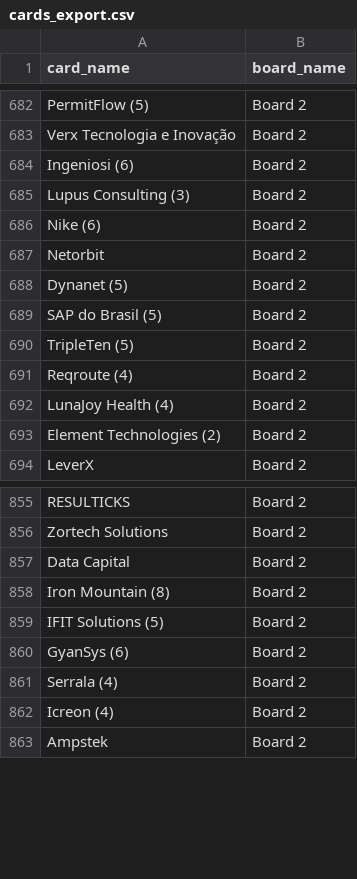
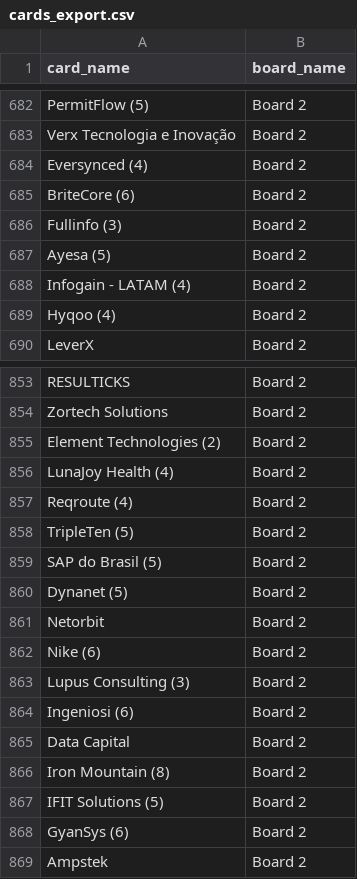
Before and after one commit to Falinkaz/autofdboardv1, a CSV file: cards_export.csv, drawn as a sheet; only a part is shown, gaps mark what is left out; the diff covers the shown part only.

```diff
--- a/cards_export.csv
+++ b/cards_export.csv
@@ -684,12 +684,8 @@ PermitFlow (5),Board 2
 Verx Tecnologia e Inovação,Board 2
-Ingeniosi (6),Board 2
-Lupus Consulting (3),Board 2
-Nike (6),Board 2
-Netorbit,Board 2
-Dynanet (5),Board 2
-SAP do Brasil (5),Board 2
-TripleTen (5),Board 2
-Reqroute (4),Board 2
-LunaJoy Health (4),Board 2
-Element Technologies (2),Board 2
+Eversynced (4),Board 2
+BriteCore (6),Board 2
+Fullinfo (3),Board 2
+Ayesa (5),Board 2
+Infogain - LATAM (4),Board 2
+Hyqoo (4),Board 2
 LeverX,Board 2
@@ -857,2 +855,12 @@ RESULTICKS,Board 2
 Zortech Solutions,Board 2
+Element Technologies (2),Board 2
+LunaJoy Health (4),Board 2
+Reqroute (4),Board 2
+TripleTen (5),Board 2
+SAP do Brasil (5),Board 2
+Dynanet (5),Board 2
+Netorbit,Board 2
+Nike (6),Board 2
+Lupus Consulting (3),Board 2
+Ingeniosi (6),Board 2
 Data Capital,Board 2
@@ -861,4 +869,2 @@ IFIT Solutions (5),Board 2
 GyanSys (6),Board 2
-Serrala (4),Board 2
-Icreon (4),Board 2
 Ampstek,Board 2
```
Also changed, not shown: 15 moved rows elsewhere in this file.
